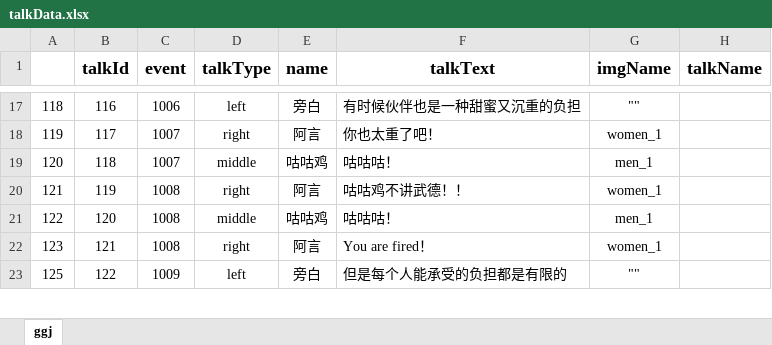
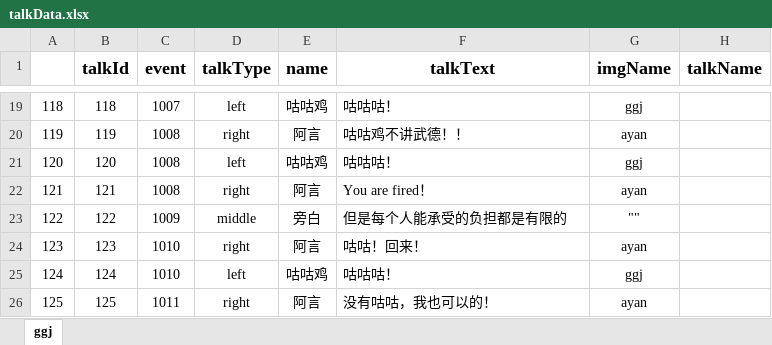
Before and after one commit to MeeSh0o/GGJ2021guguji, an Excel workbook: 数据表备份/talkData.xlsx, sheet ggj, drawn as a sheet; only a part is shown, gaps mark what is left out; values as stored, in another font and other column widths than the file's, no borders; addresses are those after the commit; the diff covers the shown part only; the diff names each change by its address in the sheet, - before the commit and + after, or states it on an @@ line.

```diff
--- a/数据表备份/talkData.xlsx (sheet ggj)
+++ b/数据表备份/talkData.xlsx (sheet ggj)
-B19 (talkId): 116
+B19 (talkId): 118
-C19 (event): 1006
+C19 (event): 1007
-E19 (name): 旁白
+E19 (name): 咕咕鸡
-F19 (talkText): 有时候伙伴也是一种甜蜜又沉重的负担
+F19 (talkText): 咕咕咕！
-G19 (imgName): ""
+G19 (imgName): ggj
-B20 (talkId): 117
+B20 (talkId): 119
-C20:C21 (event): 1007
+C20:C21 (event): 1008
-F20 (talkText): 你也太重了吧！
+F20 (talkText): 咕咕鸡不讲武德！！
-G20 (imgName): women_1
+G20 (imgName): ayan
-B21 (talkId): 118
+B21 (talkId): 120
-D21 (talkType): middle
+D21 (talkType): left
-G21 (imgName): men_1
+G21 (imgName): ggj
-B22 (talkId): 119
+B22 (talkId): 121
-F22 (talkText): 咕咕鸡不讲武德！！
+F22 (talkText): You are fired！
-G22 (imgName): women_1
+G22 (imgName): ayan
-B23 (talkId): 120
+B23 (talkId): 122
-C23 (event): 1008
+C23 (event): 1009
-E23 (name): 咕咕鸡
+E23 (name): 旁白
-F23 (talkText): 咕咕咕！
+F23 (talkText): 但是每个人能承受的负担都是有限的
-G23 (imgName): men_1
+G23 (imgName): ""
-B24 (talkId): 121
+B24 (talkId): 123
-C24 (event): 1008
+C24 (event): 1010
-F24 (talkText): You are fired！
+F24 (talkText): 咕咕！回来！
-G24 (imgName): women_1
+G24 (imgName): ayan
+row 25: 124 | 124 | 1010 | left | 咕咕鸡 | 咕咕咕！ | ggj
-B26 (talkId): 122
+B26 (talkId): 125
-C26 (event): 1009
+C26 (event): 1011
-D26 (talkType): left
+D26 (talkType): right
-E26 (name): 旁白
+E26 (name): 阿言
-F26 (talkText): 但是每个人能承受的负担都是有限的
+F26 (talkText): 没有咕咕，我也可以的！
-G26 (imgName): ""
+G26 (imgName): ayan
```
Also changed, not shown: 2 added rows, 3 removed rows and 150 edited cells elsewhere in this sheet, 7 other files.
